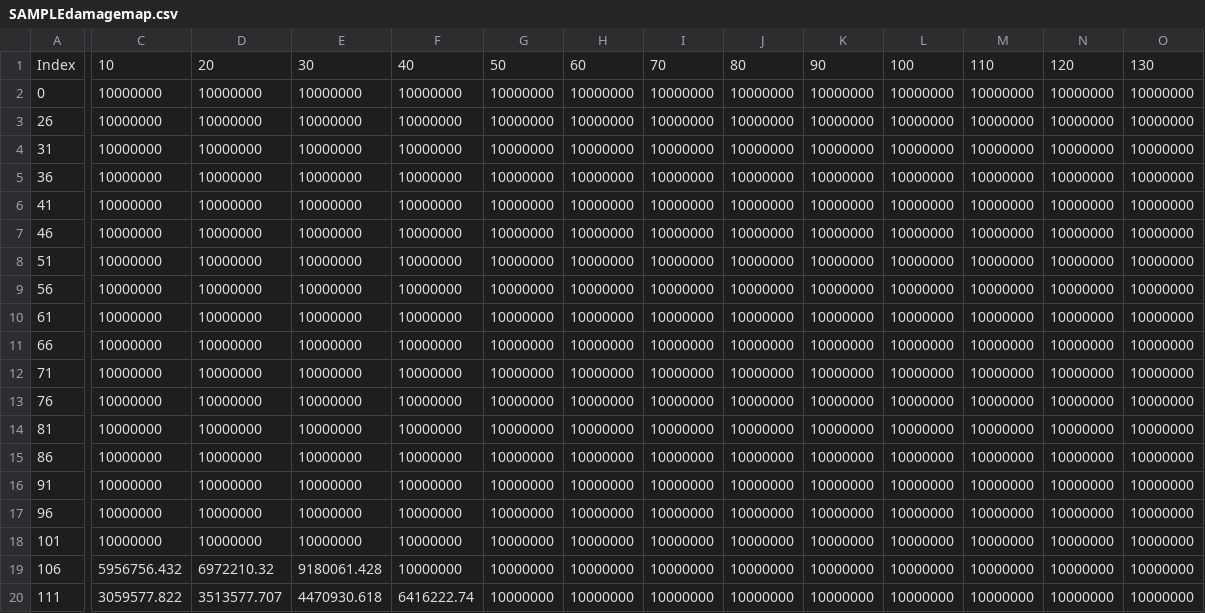
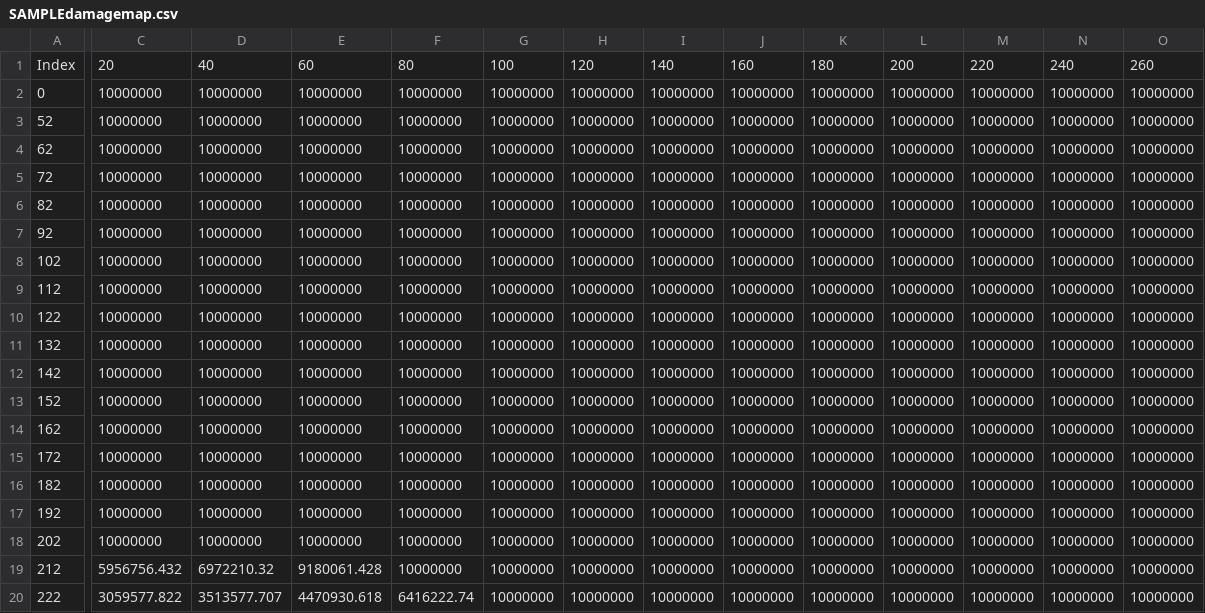
Before and after one commit to Gertrud-Violett/TurboTools, a CSV file: LifeAnalysis/Input/SAMPLEdamagemap.csv, drawn as a sheet; only a part is shown, gaps mark what is left out; the diff covers the shown part only; the diff names each change by its address in the sheet, - before the commit and + after, or states it on an @@ line.

```diff
--- a/LifeAnalysis/Input/SAMPLEdamagemap.csv
+++ b/LifeAnalysis/Input/SAMPLEdamagemap.csv
-C1: 10
+C1: 20
-D1: 20
+D1: 40
-E1: 30
+E1: 60
-F1: 40
+F1: 80
-G1: 50
+G1: 100
-H1: 60
+H1: 120
-I1: 70
+I1: 140
-J1: 80
+J1: 160
-K1: 90
+K1: 180
-L1: 100
+L1: 200
-M1: 110
+M1: 220
-N1: 120
+N1: 240
-O1: 130
+O1: 260
-A3: 26
+A3: 52
-A4: 31
+A4: 62
-A5: 36
+A5: 72
-A6: 41
+A6: 82
-A7: 46
+A7: 92
-A8: 51
+A8: 102
-A9: 56
+A9: 112
-A10: 61
+A10: 122
-A11: 66
+A11: 132
-A12: 71
+A12: 142
-A13: 76
+A13: 152
-A14: 81
+A14: 162
-A15: 86
+A15: 172
-A16: 91
+A16: 182
-A17: 96
+A17: 192
-A18: 101
+A18: 202
-A19: 106
+A19: 212
-A20: 111
+A20: 222
```
Also changed, not shown: 9 edited cells elsewhere in this file, LifeAnalysis/Input/SAMPLEdutycycle.csv, 41 other files.
